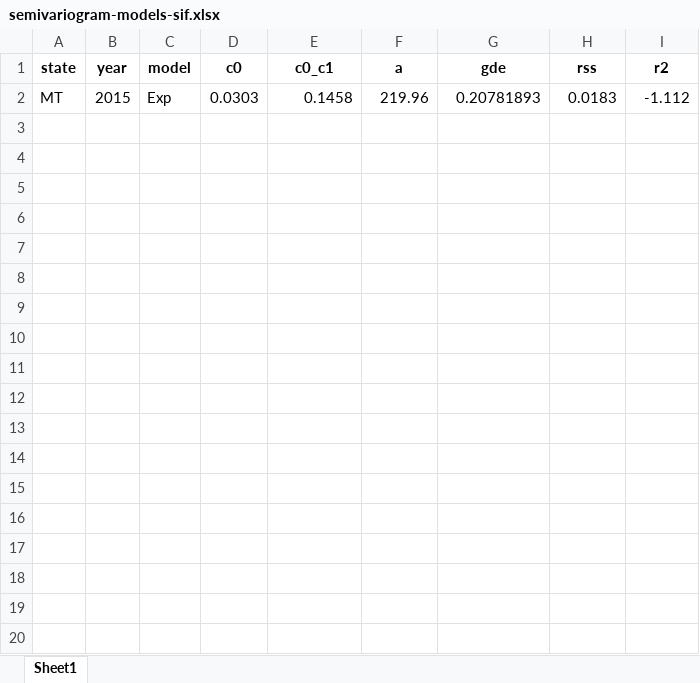
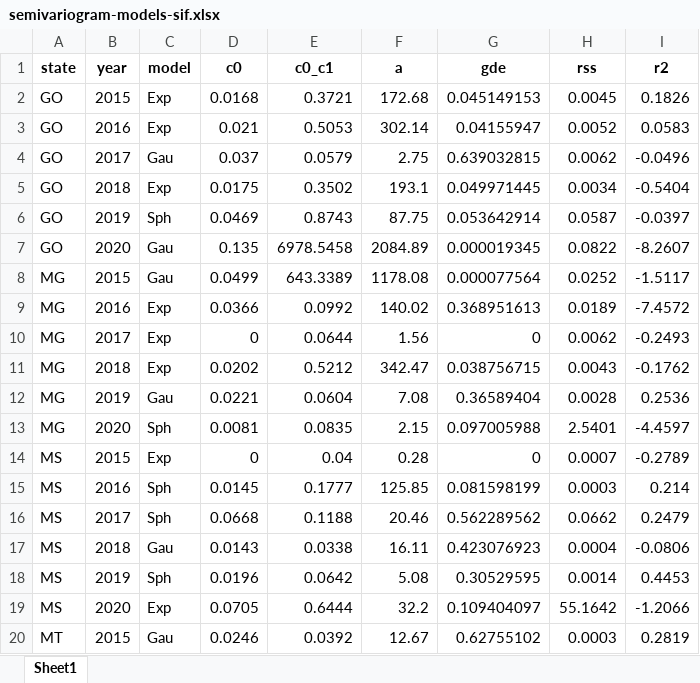
Before and after one commit to phedroo/pibic-pedro-oliveira, an Excel workbook: output/semivariogram-models-sif.xlsx, sheet Sheet1, drawn as a sheet; only a part is shown; values as stored, in another font and other column widths than the file's, no borders; removed rows and columns are numbered as before the commit, all else as after; the diff covers the shown part only; the diff names each change by its address in the sheet, - before the commit and + after, or states it on an @@ line.

```diff
--- a/output/semivariogram-models-sif.xlsx (sheet Sheet1)
+++ b/output/semivariogram-models-sif.xlsx (sheet Sheet1)
-row 2: MT | 2015 | Exp | 0.0303 | 0.1458 | 219.96 | 0.20781893 | 0.0183 | -1.112
+row 2: GO | 2015 | Exp | 0.0168 | 0.3721 | 172.68 | 0.045149153 | 0.0045 | 0.1826
+row 3: GO | 2016 | Exp | 0.021 | 0.5053 | 302.14 | 0.04155947 | 0.0052 | 0.0583
+row 4: GO | 2017 | Gau | 0.037 | 0.0579 | 2.75 | 0.639032815 | 0.0062 | -0.0496
+row 5: GO | 2018 | Exp | 0.0175 | 0.3502 | 193.1 | 0.049971445 | 0.0034 | -0.5404
+row 6: GO | 2019 | Sph | 0.0469 | 0.8743 | 87.75 | 0.053642914 | 0.0587 | -0.0397
+row 7: GO | 2020 | Gau | 0.135 | 6978.5458 | 2084.89 | 0.000019345 | 0.0822 | -8.2607
+row 8: MG | 2015 | Gau | 0.0499 | 643.3389 | 1178.08 | 0.000077564 | 0.0252 | -1.5117
+row 9: MG | 2016 | Exp | 0.0366 | 0.0992 | 140.02 | 0.368951613 | 0.0189 | -7.4572
+row 10: MG | 2017 | Exp | 0 | 0.0644 | 1.56 | 0 | 0.0062 | -0.2493
+row 11: MG | 2018 | Exp | 0.0202 | 0.5212 | 342.47 | 0.038756715 | 0.0043 | -0.1762
+row 12: MG | 2019 | Gau | 0.0221 | 0.0604 | 7.08 | 0.36589404 | 0.0028 | 0.2536
+row 13: MG | 2020 | Sph | 0.0081 | 0.0835 | 2.15 | 0.097005988 | 2.5401 | -4.4597
+row 14: MS | 2015 | Exp | 0 | 0.04 | 0.28 | 0 | 0.0007 | -0.2789
+row 15: MS | 2016 | Sph | 0.0145 | 0.1777 | 125.85 | 0.081598199 | 0.0003 | 0.214
+row 16: MS | 2017 | Sph | 0.0668 | 0.1188 | 20.46 | 0.562289562 | 0.0662 | 0.2479
+row 17: MS | 2018 | Gau | 0.0143 | 0.0338 | 16.11 | 0.423076923 | 0.0004 | -0.0806
+row 18: MS | 2019 | Sph | 0.0196 | 0.0642 | 5.08 | 0.30529595 | 0.0014 | 0.4453
+row 19: MS | 2020 | Exp | 0.0705 | 0.6444 | 32.2 | 0.109404097 | 55.1642 | -1.2066
+row 20: MT | 2015 | Gau | 0.0246 | 0.0392 | 12.67 | 0.62755102 | 0.0003 | 0.2819
```
Also changed, not shown: 9 added rows elsewhere in this sheet, output/estat-desc-sif.xlsx, output/estat-desc-xch4.xlsx, 39 other files.
